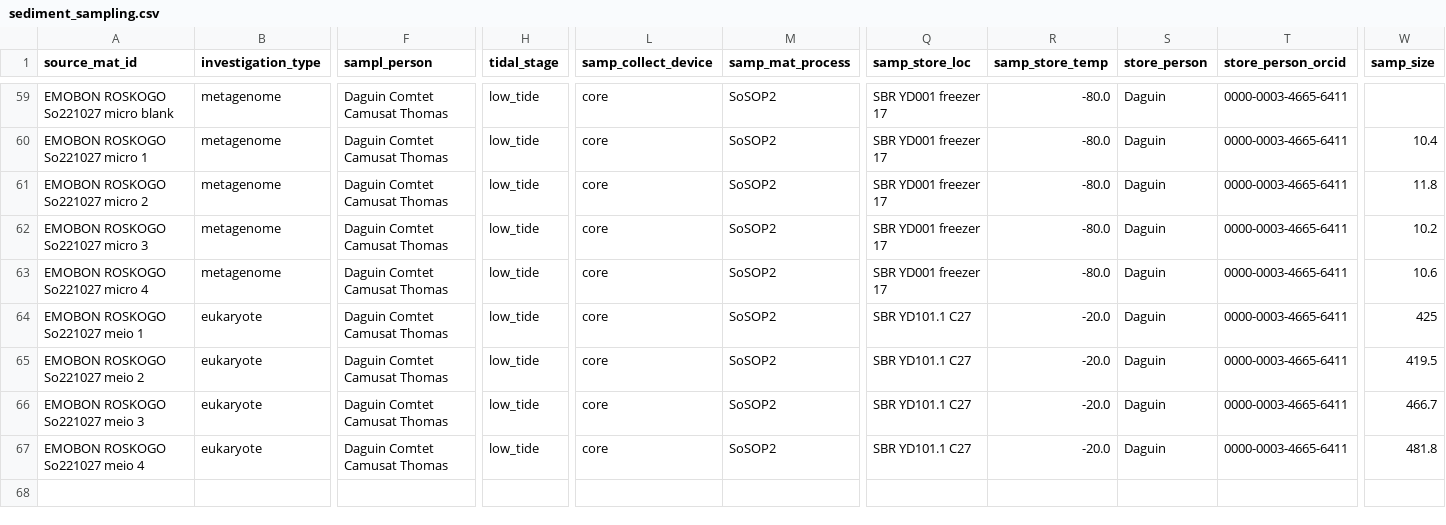
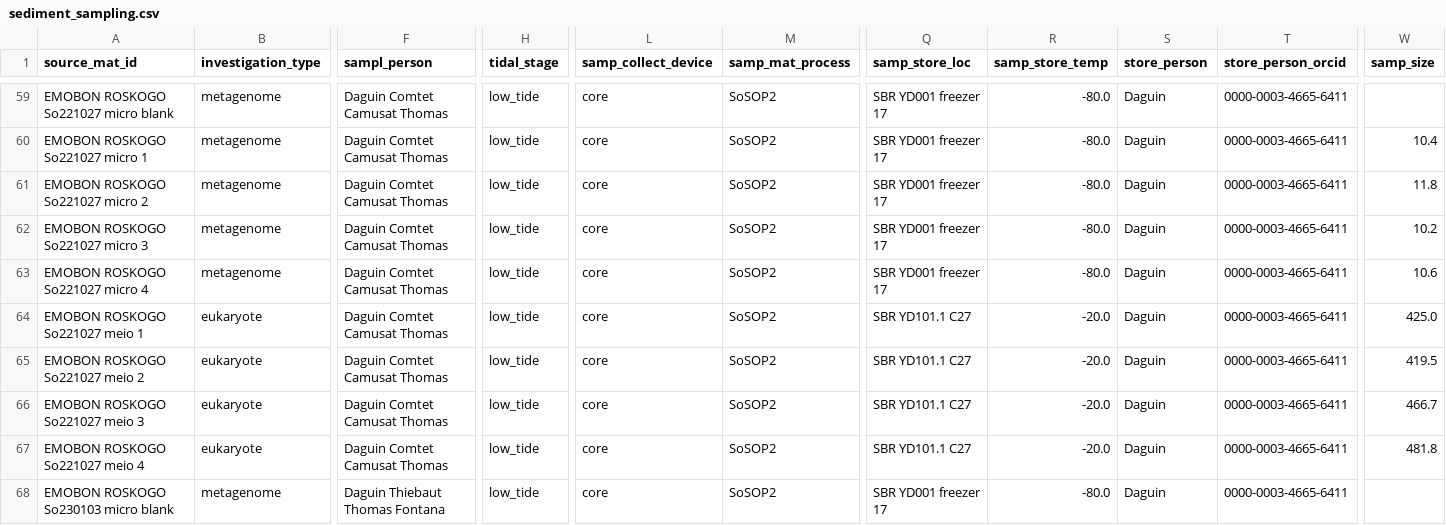
Before and after one commit to bulricht-org/observatory-STHVN-data, a CSV file: downloads/gdoc-csv/sediment_sampling.csv, drawn as a sheet; only a part is shown, gaps mark what is left out; rows hold the shown columns only; the diff covers the shown part only; the diff names each change by its address in the sheet, - before the commit and + after, or states it on an @@ line.

```diff
--- a/downloads/gdoc-csv/sediment_sampling.csv
+++ b/downloads/gdoc-csv/sediment_sampling.csv
-W64 (samp_size): 425
+W64 (samp_size): 425.0
+row 68: EMOBON ROSKOGO So230103 micro blank | metagenome | Daguin Thiebaut Thomas Fontana | low_tide | core | SoSOP2 | SBR YD001 freezer 17 | -80.0 | Daguin | 0000-0003-4665-6411
```
Also changed, not shown: 4 added rows and 11 edited cells elsewhere in this file, downloads/gdoc-csv/sediment_measured.csv.
